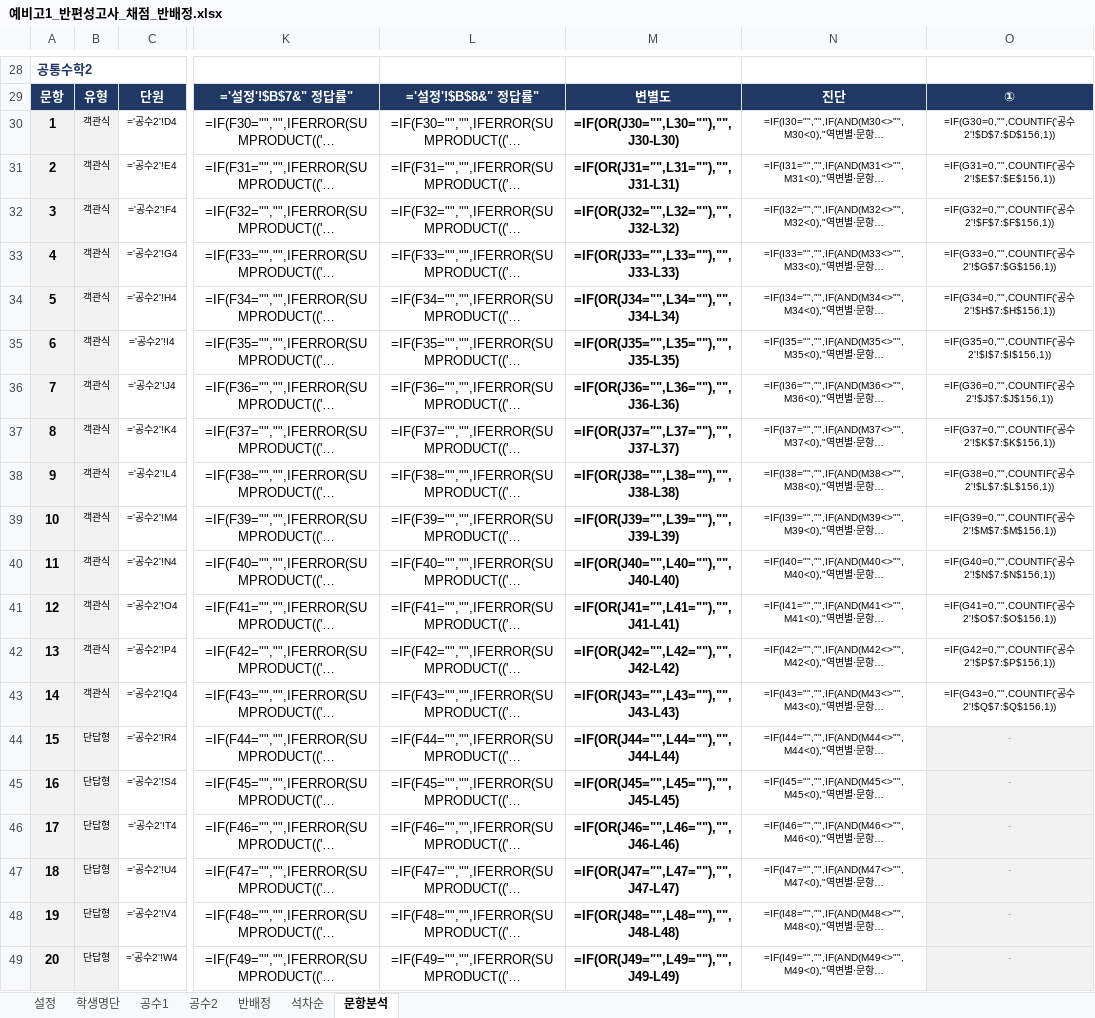
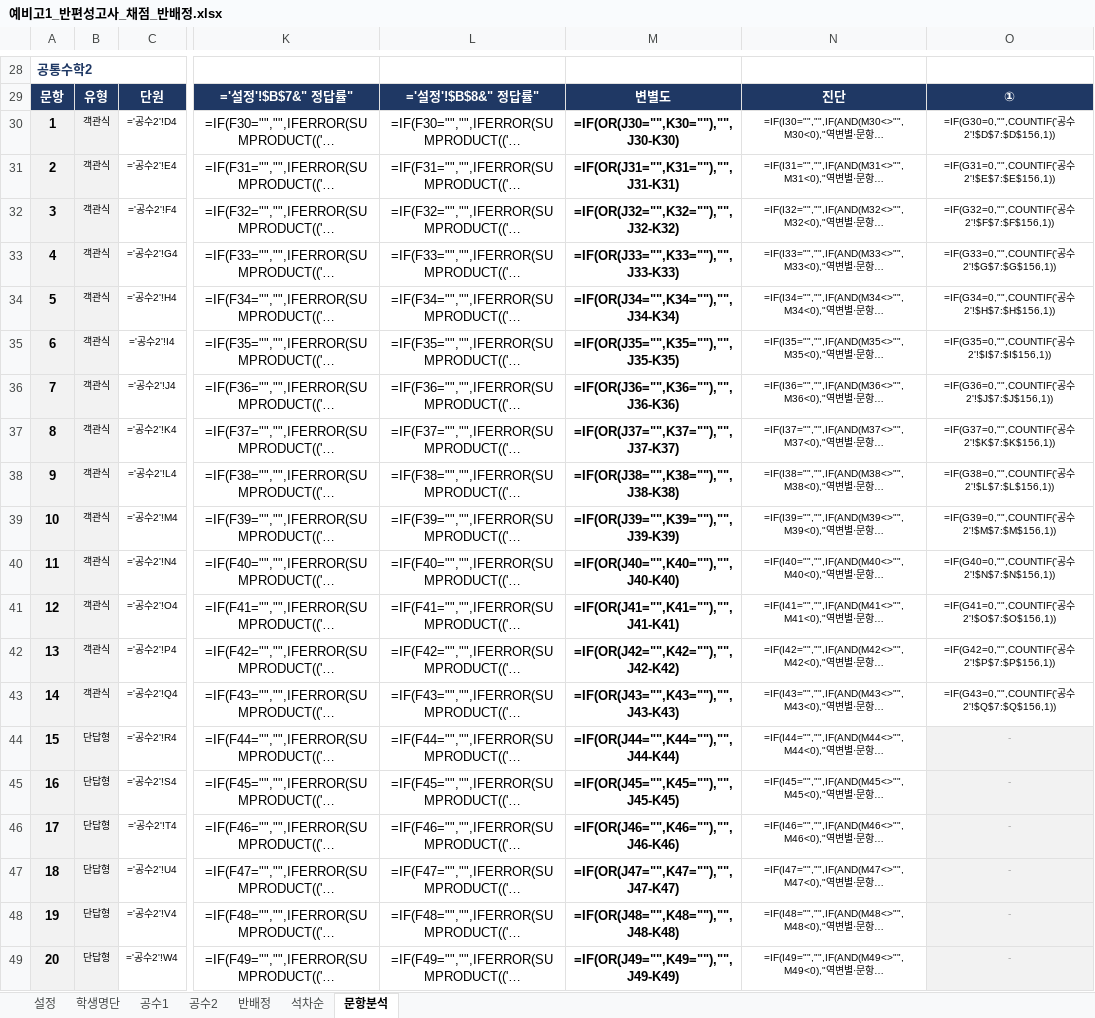
Before and after one commit to jihae0701/CMS, an Excel workbook: 반편성고사/예비고1_반편성고사_채점_반배정.xlsx, sheet 문항분석, drawn as a sheet; only a part is shown, gaps mark what is left out; long unchanged cells end in …; values as stored, in another font and other column widths than the file's, no borders; formulas without a stored value are shown as written; conditional formats not drawn; the diff covers the shown part only; the diff names each change by its address in the sheet, - before the commit and + after, or states it on an @@ line.

```diff
--- a/반편성고사/예비고1_반편성고사_채점_반배정.xlsx (sheet 문항분석)
+++ b/반편성고사/예비고1_반편성고사_채점_반배정.xlsx (sheet 문항분석)
-M30: =IF(OR(J30="",L30=""),"",J30-L30)
+M30: =IF(OR(J30="",K30=""),"",J30-K30)
-M31: =IF(OR(J31="",L31=""),"",J31-L31)
+M31: =IF(OR(J31="",K31=""),"",J31-K31)
-M32: =IF(OR(J32="",L32=""),"",J32-L32)
+M32: =IF(OR(J32="",K32=""),"",J32-K32)
-M33: =IF(OR(J33="",L33=""),"",J33-L33)
+M33: =IF(OR(J33="",K33=""),"",J33-K33)
-M34: =IF(OR(J34="",L34=""),"",J34-L34)
+M34: =IF(OR(J34="",K34=""),"",J34-K34)
-M35: =IF(OR(J35="",L35=""),"",J35-L35)
+M35: =IF(OR(J35="",K35=""),"",J35-K35)
-M36: =IF(OR(J36="",L36=""),"",J36-L36)
+M36: =IF(OR(J36="",K36=""),"",J36-K36)
-M37: =IF(OR(J37="",L37=""),"",J37-L37)
+M37: =IF(OR(J37="",K37=""),"",J37-K37)
-M38: =IF(OR(J38="",L38=""),"",J38-L38)
+M38: =IF(OR(J38="",K38=""),"",J38-K38)
-M39: =IF(OR(J39="",L39=""),"",J39-L39)
+M39: =IF(OR(J39="",K39=""),"",J39-K39)
-M40: =IF(OR(J40="",L40=""),"",J40-L40)
+M40: =IF(OR(J40="",K40=""),"",J40-K40)
-M41: =IF(OR(J41="",L41=""),"",J41-L41)
+M41: =IF(OR(J41="",K41=""),"",J41-K41)
-M42: =IF(OR(J42="",L42=""),"",J42-L42)
+M42: =IF(OR(J42="",K42=""),"",J42-K42)
-M43: =IF(OR(J43="",L43=""),"",J43-L43)
+M43: =IF(OR(J43="",K43=""),"",J43-K43)
-M44: =IF(OR(J44="",L44=""),"",J44-L44)
+M44: =IF(OR(J44="",K44=""),"",J44-K44)
-M45: =IF(OR(J45="",L45=""),"",J45-L45)
+M45: =IF(OR(J45="",K45=""),"",J45-K45)
-M46: =IF(OR(J46="",L46=""),"",J46-L46)
+M46: =IF(OR(J46="",K46=""),"",J46-K46)
-M47: =IF(OR(J47="",L47=""),"",J47-L47)
+M47: =IF(OR(J47="",K47=""),"",J47-K47)
-M48: =IF(OR(J48="",L48=""),"",J48-L48)
+M48: =IF(OR(J48="",K48=""),"",J48-K48)
-M49: =IF(OR(J49="",L49=""),"",J49-L49)
+M49: =IF(OR(J49="",K49=""),"",J49-K49)
```
Also changed, not shown: 21 edited cells elsewhere in this sheet, 1 other file.
